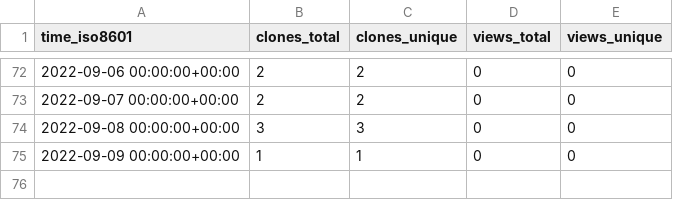
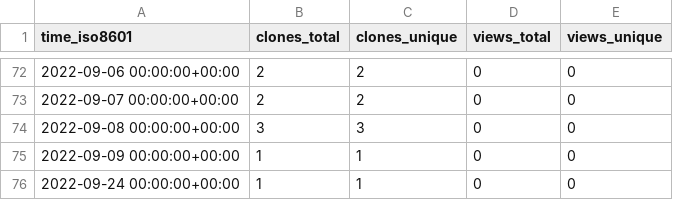
Before and after one commit to a631807682/stats, a CSV file: a631807682/issues-translator/ghrs-data/views_clones_aggregate.csv, drawn as a sheet; only a part is shown, gaps mark what is left out; the diff names each change by its address in the sheet, - before the commit and + after, or states it on an @@ line.

```diff
--- a/a631807682/issues-translator/ghrs-data/views_clones_aggregate.csv
+++ b/a631807682/issues-translator/ghrs-data/views_clones_aggregate.csv
+row 76: 2022-09-24 00:00:00+00:00 | 1 | 1 | 0 | 0
```
Also changed, not shown: 1 other file.
